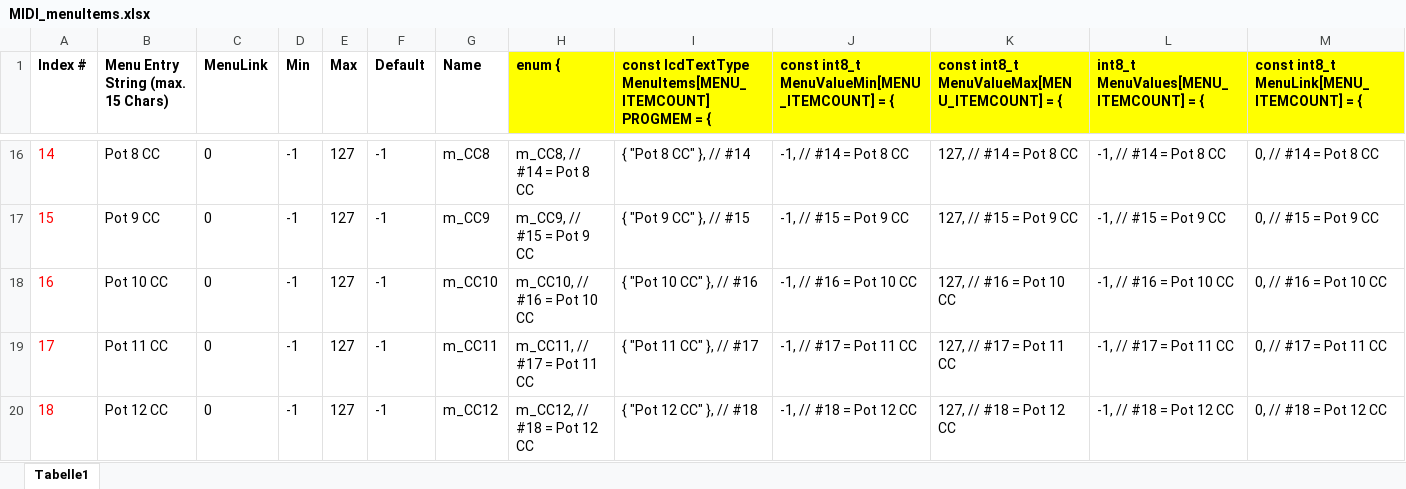
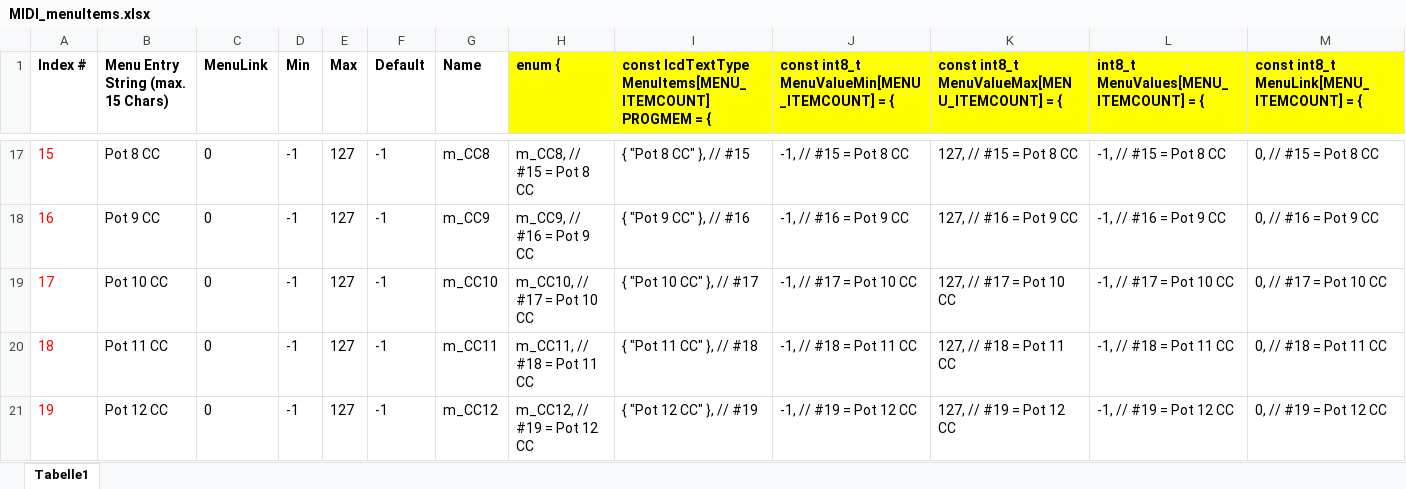
Before and after one commit to keyboardpartner/MIDI-Scancontroller, an Excel workbook: docs/MIDI_menuItems.xlsx, sheet Tabelle1, drawn as a sheet; only a part is shown, gaps mark what is left out; values as stored, in another font and other column widths than the file's, no borders; addresses are those after the commit; the diff covers the shown part only; the diff names each change by its address in the sheet, - before the commit and + after, or states it on an @@ line.

```diff
--- a/docs/MIDI_menuItems.xlsx (sheet Tabelle1)
+++ b/docs/MIDI_menuItems.xlsx (sheet Tabelle1)
@@ column A (Index #) renumbered between rows 9 and 68 @@
-H17 (enum {): m_CC8, // #14 = Pot 8 CC
+H17 (enum {): m_CC8, // #15 = Pot 8 CC
-I17: { "Pot 8 CC" }, // #14
+I17: { "Pot 8 CC" }, // #15
-J17: -1, // #14 = Pot 8 CC
+J17: -1, // #15 = Pot 8 CC
-K17: 127, // #14 = Pot 8 CC
+K17: 127, // #15 = Pot 8 CC
-L17: -1, // #14 = Pot 8 CC
+L17: -1, // #15 = Pot 8 CC
-M17: 0, // #14 = Pot 8 CC
+M17: 0, // #15 = Pot 8 CC
-H18 (enum {): m_CC9, // #15 = Pot 9 CC
+H18 (enum {): m_CC9, // #16 = Pot 9 CC
-I18: { "Pot 9 CC" }, // #15
+I18: { "Pot 9 CC" }, // #16
-J18: -1, // #15 = Pot 9 CC
+J18: -1, // #16 = Pot 9 CC
-K18: 127, // #15 = Pot 9 CC
+K18: 127, // #16 = Pot 9 CC
-L18: -1, // #15 = Pot 9 CC
+L18: -1, // #16 = Pot 9 CC
-M18: 0, // #15 = Pot 9 CC
+M18: 0, // #16 = Pot 9 CC
-H19 (enum {): m_CC10, // #16 = Pot 10 CC
+H19 (enum {): m_CC10, // #17 = Pot 10 CC
-I19: { "Pot 10 CC" }, // #16
+I19: { "Pot 10 CC" }, // #17
-J19: -1, // #16 = Pot 10 CC
+J19: -1, // #17 = Pot 10 CC
-K19: 127, // #16 = Pot 10 CC
+K19: 127, // #17 = Pot 10 CC
-L19: -1, // #16 = Pot 10 CC
+L19: -1, // #17 = Pot 10 CC
-M19: 0, // #16 = Pot 10 CC
+M19: 0, // #17 = Pot 10 CC
-H20 (enum {): m_CC11, // #17 = Pot 11 CC
+H20 (enum {): m_CC11, // #18 = Pot 11 CC
-I20: { "Pot 11 CC" }, // #17
+I20: { "Pot 11 CC" }, // #18
-J20: -1, // #17 = Pot 11 CC
+J20: -1, // #18 = Pot 11 CC
-K20: 127, // #17 = Pot 11 CC
+K20: 127, // #18 = Pot 11 CC
-L20: -1, // #17 = Pot 11 CC
+L20: -1, // #18 = Pot 11 CC
-M20: 0, // #17 = Pot 11 CC
+M20: 0, // #18 = Pot 11 CC
-H21 (enum {): m_CC12, // #18 = Pot 12 CC
+H21 (enum {): m_CC12, // #19 = Pot 12 CC
-I21: { "Pot 12 CC" }, // #18
+I21: { "Pot 12 CC" }, // #19
-J21: -1, // #18 = Pot 12 CC
+J21: -1, // #19 = Pot 12 CC
-K21: 127, // #18 = Pot 12 CC
+K21: 127, // #19 = Pot 12 CC
-L21: -1, // #18 = Pot 12 CC
+L21: -1, // #19 = Pot 12 CC
-M21: 0, // #18 = Pot 12 CC
+M21: 0, // #19 = Pot 12 CC
```
Also changed, not shown: 18 added rows, 254 edited cells and cell formats elsewhere in this sheet, formulas that keep their value, 5 other files.
